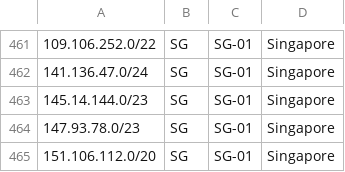
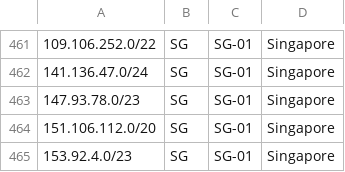
Before and after one commit to hostinger/geofeed, a CSV file: geofeed.csv, drawn as a sheet; only a part is shown, gaps mark what is left out; the shorter side is filled out with more unchanged rows.

Commit message:
Update geofeed.csv

```diff
--- a/geofeed.csv
+++ b/geofeed.csv
@@ -462,3 +462,2 @@
 141.136.47.0/24,SG,SG-01,Singapore,
-145.14.144.0/23,SG,SG-01,Singapore,
 147.93.78.0/23,SG,SG-01,Singapore,
```
